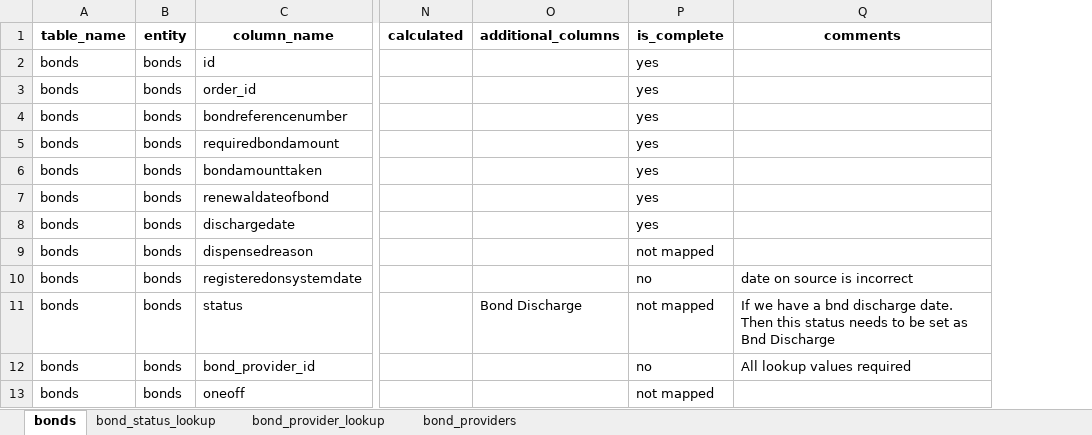
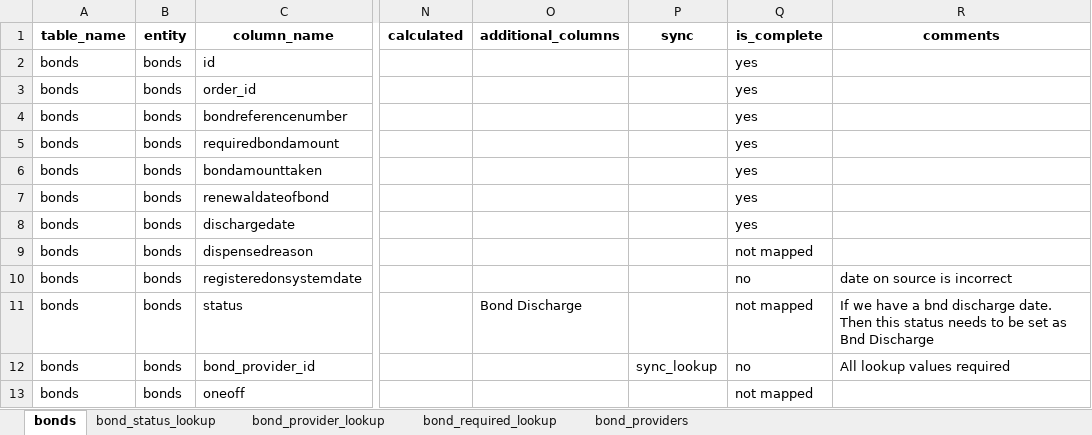
Before and after one commit to ministryofjustice/opg-data-casrec-migration, an Excel workbook: migration_steps/shared/mapping_spreadsheet/Casrec_Mapping_Document_Bond.xlsx, sheet bonds, drawn as a sheet; only a part is shown, gaps mark what is left out; values as stored, in another font and other column widths than the file's, no borders; charts and pictures not drawn; the diff names each change by its address in the sheet, - before the commit and + after, or states it on an @@ line.

```diff
--- a/migration_steps/shared/mapping_spreadsheet/Casrec_Mapping_Document_Bond.xlsx (sheet bonds)
+++ b/migration_steps/shared/mapping_spreadsheet/Casrec_Mapping_Document_Bond.xlsx (sheet bonds)
+sheet tab: bond_required_lookup
+column P (sync), row 12: sync_lookup
```
Also changed, not shown: sheet bond_provider_lookup, charts or pictures, migration_steps/shared/mapping_spreadsheet/Casrec_Mapping_Document_Client.xlsx, migration_steps/shared/mapping_spreadsheet/Casrec_Mapping_Document_Death.xlsx, 49 other files.
